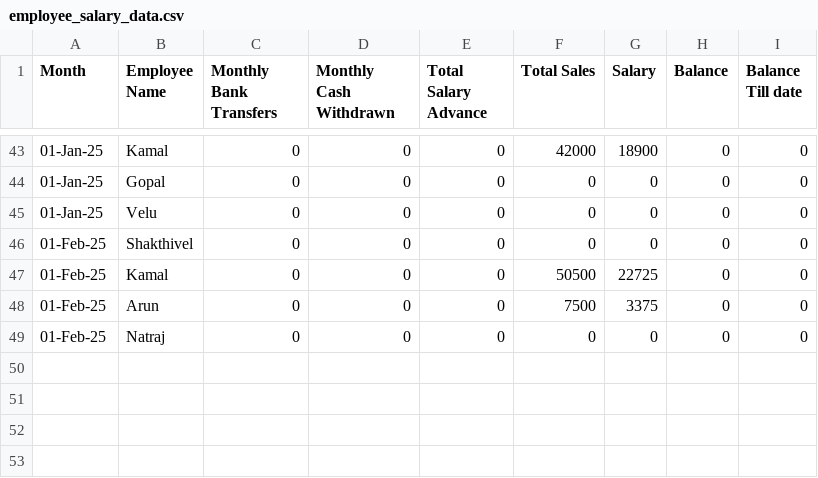
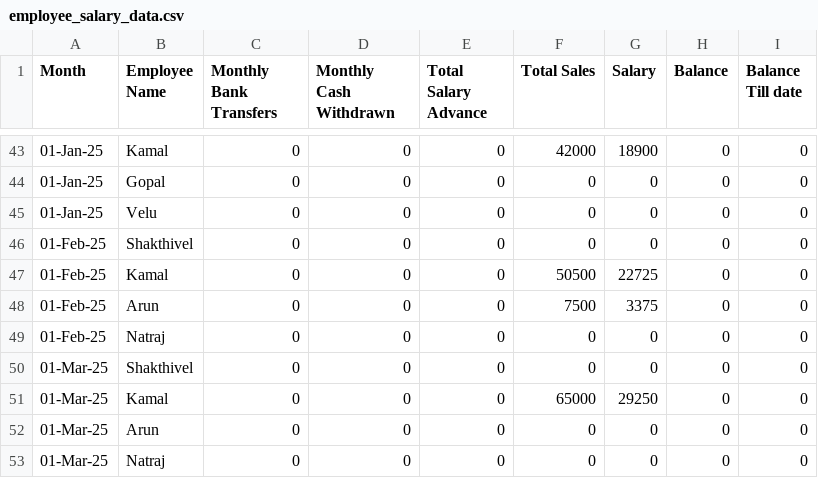
Before and after one commit to Balajimcr/DailySalesTrackerApp, a CSV file: Data/EliteSalonLalgudi/employee_salary_data.csv, drawn as a sheet; only a part is shown, gaps mark what is left out.

```diff
--- a/Data/EliteSalonLalgudi/employee_salary_data.csv
+++ b/Data/EliteSalonLalgudi/employee_salary_data.csv
@@ -49 +49,5 @@ Month,Employee Name,Monthly Bank Transfers,Monthly Cash Withdrawn,Total Salary A
 01-Feb-25,Natraj,0,0,0,0,0,0,0
+01-Mar-25,Shakthivel,0,0,0,0,0,0,0
+01-Mar-25,Kamal,0,0,0,65000,29250,0,0
+01-Mar-25,Arun,0,0,0,0,0,0,0
+01-Mar-25,Natraj,0,0,0,0,0,0,0
```
Also changed, not shown: Data/EliteSalonLalgudi/database_collection.csv, Data/EliteSalonLalgudi/employee_salary.csv, 2 other files.
